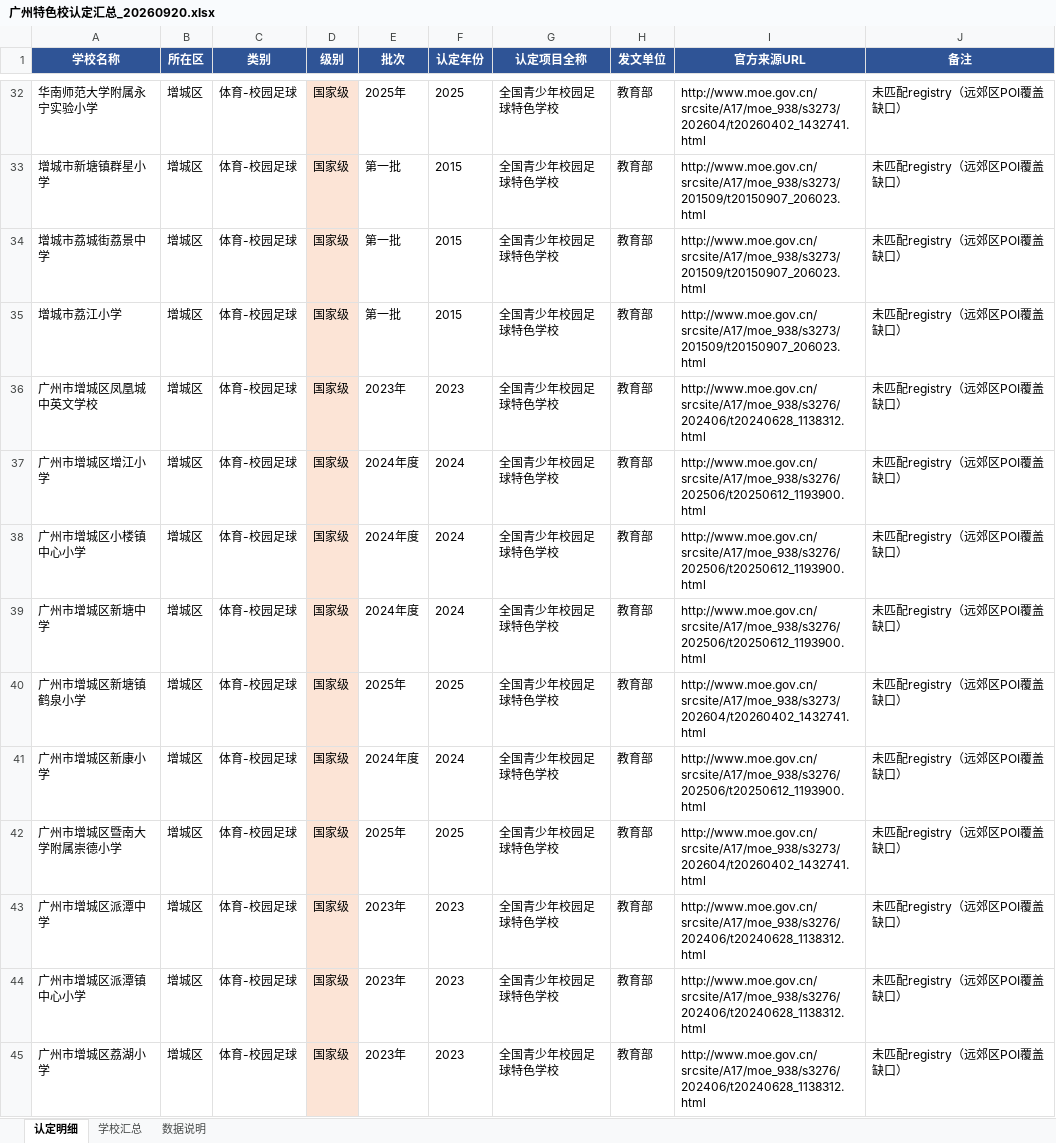
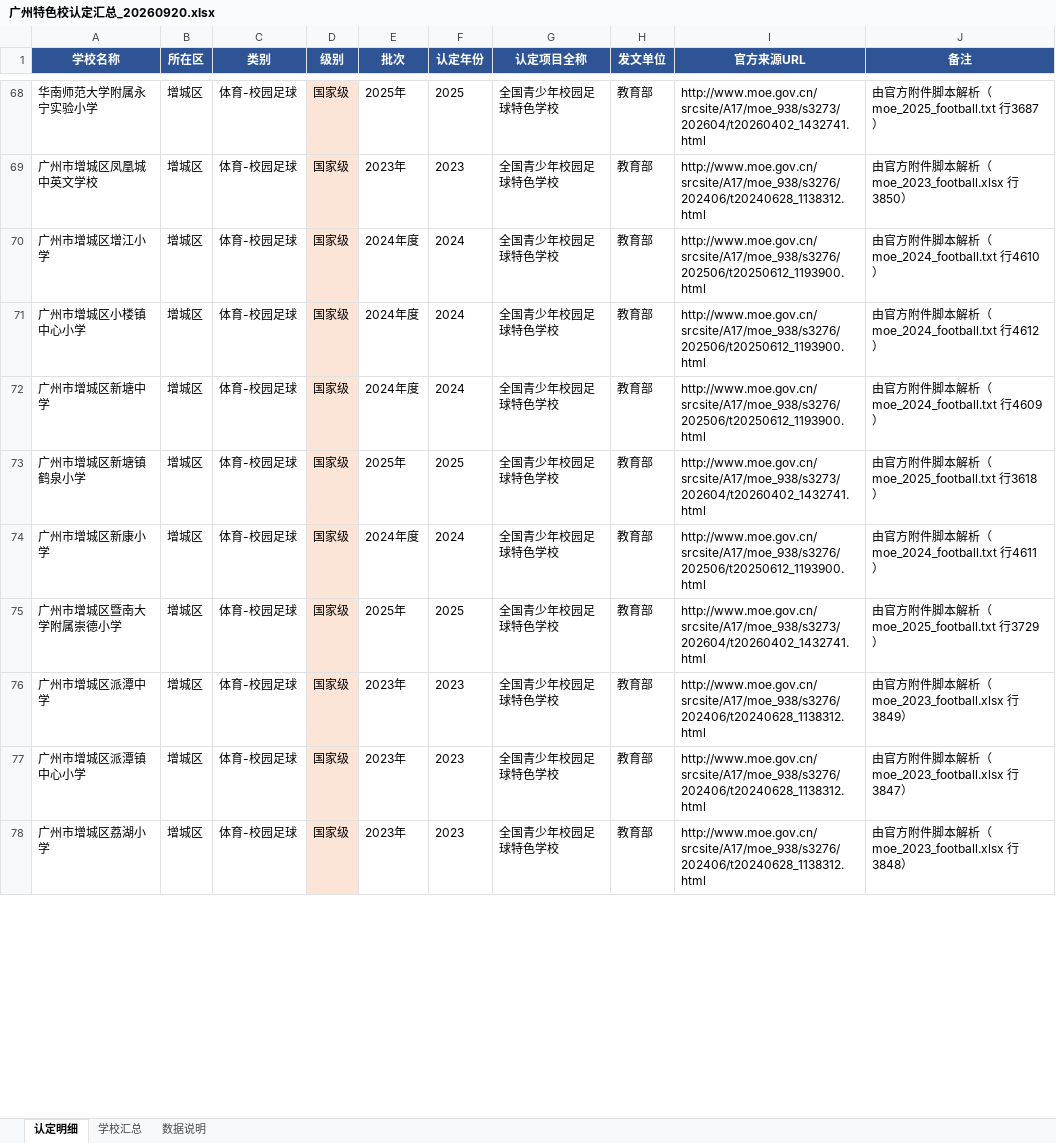
Before and after one commit to ycbc-team/gz-school-research, an Excel workbook: outputs/广州特色校认定汇总_20260920.xlsx, sheet 认定明细, drawn as a sheet; only a part is shown, gaps mark what is left out; values as stored, in another font and other column widths than the file's, no borders; removed rows and columns are numbered as before the commit, all else as after; the diff covers the shown part only; the diff names each change by its address in the sheet, - before the commit and + after, or states it on an @@ line.

Commit message:
特色校认定：体育/PDF源脚本化解析+审计断言（三轮改造）
- parse_moe_sports.py：教育部5份名单（2015xls/2023xlsx/2024·2025txt/2017docx）脚本解析广州学校，--apply落库sports.json=251条（202条脚本化，remark带源文件）；修复硬编码漏校广东番禺中学（2017篮球序号1213）
- parse_gd_edu_pdf.py：省厅3份PDF脚本解析（p1/p2文本型pdftotext + p3扫描件tesseract OCR），5批次与parsed全部对齐；OCR错字三级模糊校对（主体一致/1字错字/2字错字），铁一小学OCR未检出经视觉核验确认
- audit_specialty.py：五类断言（批次数量19项/字段完整性/URL域名与签发机构/PDF源一致性/dist覆盖），全部通过；修复冰雪批次issuer错标省厅→广州市教育局
- 数据更新：538条认定→397校（匹配254/未匹配143），dist/xlsx已重新编译；README补充解析改造与审计记录

```diff
--- a/outputs/广州特色校认定汇总_20260920.xlsx (sheet 认定明细)
+++ b/outputs/广州特色校认定汇总_20260920.xlsx (sheet 认定明细)
-J68 (备注): 未匹配registry（远郊区POI覆盖缺口）
+J68 (备注): 由官方附件脚本解析（moe_2025_football.txt 行3687）
-row 33: 增城市新塘镇群星小学 | 增城区 | 体育-校园足球 | 国家级 | 第一批 | 2015 | 全国青少年校园足球特色学校 | 教育部 | http://www.moe.gov.cn/srcsite/A17/moe_938/s3273/201509/t20150907_206023.html | 未匹配registry（远郊区POI覆盖缺口）
-row 34: 增城市荔城街荔景中学 | 增城区 | 体育-校园足球 | 国家级 | 第一批 | 2015 | 全国青少年校园足球特色学校 | 教育部 | http://www.moe.gov.cn/srcsite/A17/moe_938/s3273/201509/t20150907_206023.html | 未匹配registry（远郊区POI覆盖缺口）
-row 35: 增城市荔江小学 | 增城区 | 体育-校园足球 | 国家级 | 第一批 | 2015 | 全国青少年校园足球特色学校 | 教育部 | http://www.moe.gov.cn/srcsite/A17/moe_938/s3273/201509/t20150907_206023.html | 未匹配registry（远郊区POI覆盖缺口）
-J69 (备注): 未匹配registry（远郊区POI覆盖缺口）
+J69 (备注): 由官方附件脚本解析（moe_2023_football.xlsx 行3850）
-J70 (备注): 未匹配registry（远郊区POI覆盖缺口）
+J70 (备注): 由官方附件脚本解析（moe_2024_football.txt 行4610）
-J71 (备注): 未匹配registry（远郊区POI覆盖缺口）
+J71 (备注): 由官方附件脚本解析（moe_2024_football.txt 行4612）
-J72 (备注): 未匹配registry（远郊区POI覆盖缺口）
+J72 (备注): 由官方附件脚本解析（moe_2024_football.txt 行4609）
-J73 (备注): 未匹配registry（远郊区POI覆盖缺口）
+J73 (备注): 由官方附件脚本解析（moe_2025_football.txt 行3618）
-J74 (备注): 未匹配registry（远郊区POI覆盖缺口）
+J74 (备注): 由官方附件脚本解析（moe_2024_football.txt 行4611）
-J75 (备注): 未匹配registry（远郊区POI覆盖缺口）
+J75 (备注): 由官方附件脚本解析（moe_2025_football.txt 行3729）
-J76 (备注): 未匹配registry（远郊区POI覆盖缺口）
+J76 (备注): 由官方附件脚本解析（moe_2023_football.xlsx 行3849）
-J77 (备注): 未匹配registry（远郊区POI覆盖缺口）
+J77 (备注): 由官方附件脚本解析（moe_2023_football.xlsx 行3847）
-J78 (备注): 未匹配registry（远郊区POI覆盖缺口）
+J78 (备注): 由官方附件脚本解析（moe_2023_football.xlsx 行3848）
```
Also changed, not shown: 45 added rows, 41 removed rows and 216 edited cells elsewhere in this sheet, sheet 数据说明, sheet 学校汇总, 10 other files.
